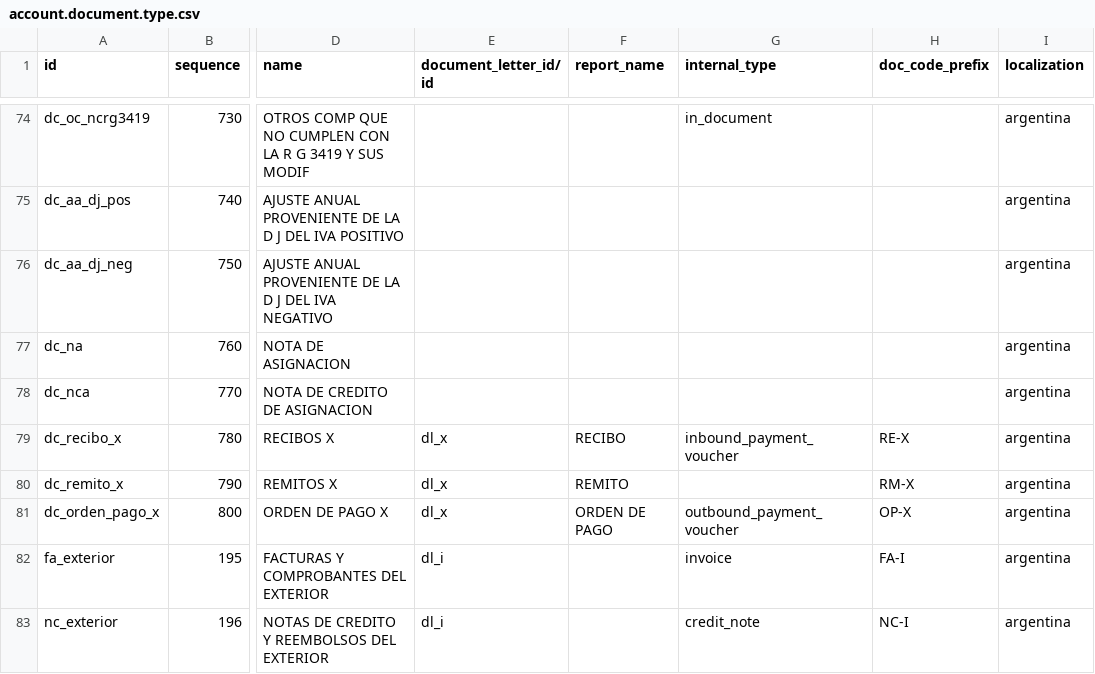
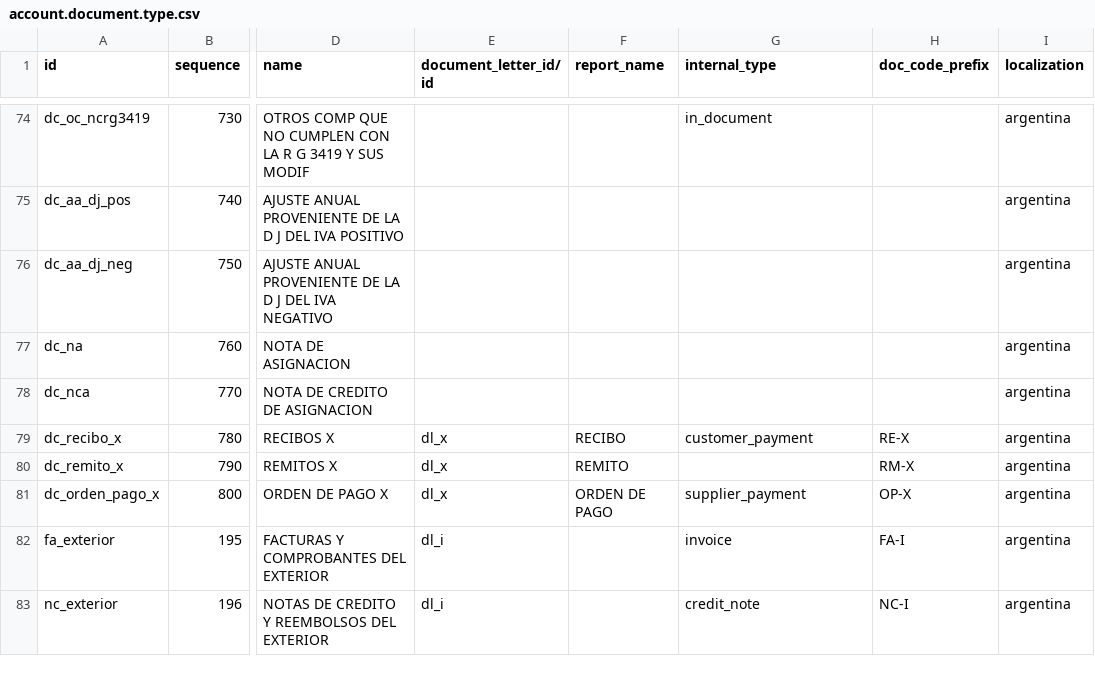
Before and after one commit to ingadhoc/odoo-argentina, a CSV file: l10n_ar_account/data/account.document.type.csv, drawn as a sheet; only a part is shown, gaps mark what is left out; the diff names each change by its address in the sheet, - before the commit and + after, or states it on an @@ line.

```diff
--- a/l10n_ar_account/data/account.document.type.csv
+++ b/l10n_ar_account/data/account.document.type.csv
-G79 (internal_type): inbound_payment_voucher
+G79 (internal_type): customer_payment
-G81 (internal_type): outbound_payment_voucher
+G81 (internal_type): supplier_payment
```
Also changed, not shown: 1 other file.
